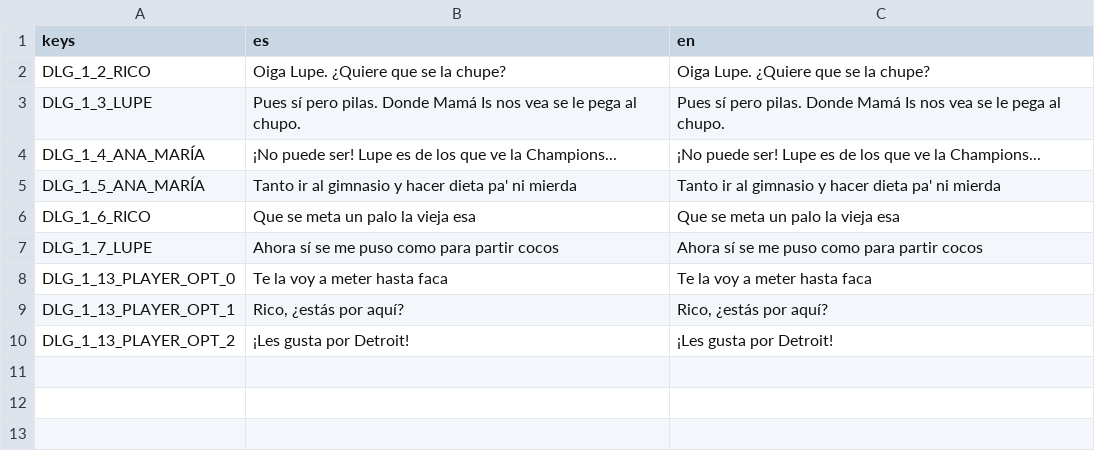
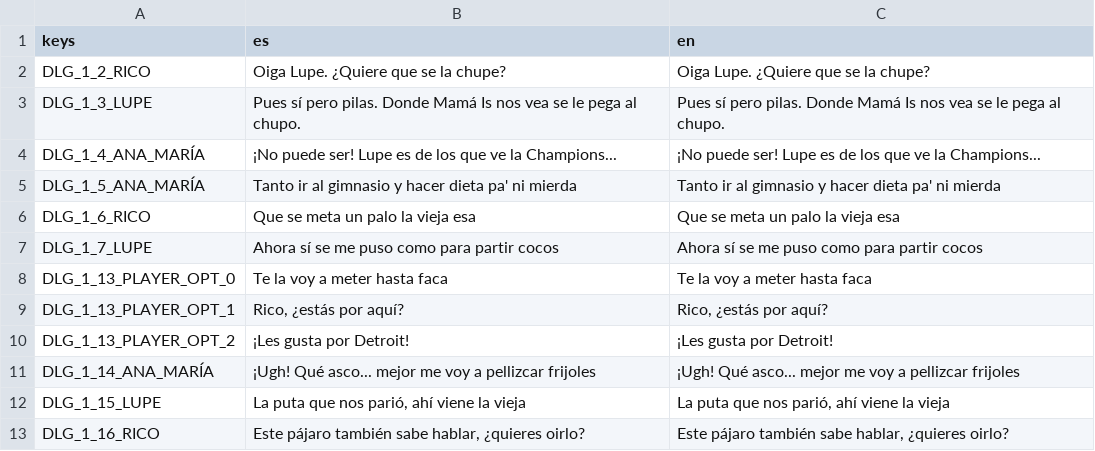
Before and after one commit to Perro-Viejo/ElPajaroQuemamais, a CSV file: assets/localization/i18n_tests.csv, drawn as a sheet.

```diff
--- a/assets/localization/i18n_tests.csv
+++ b/assets/localization/i18n_tests.csv
@@ -10 +10,4 @@ DLG_1_13_PLAYER_OPT_1,"Rico, ¿estás por aquí?","Rico, ¿estás por aquí?"
 DLG_1_13_PLAYER_OPT_2,¡Les gusta por Detroit!,¡Les gusta por Detroit!
+DLG_1_14_ANA_MARÍA,¡Ugh! Qué asco... mejor me voy a pellizcar frijoles,¡Ugh! Qué asco... mejor me voy a pellizcar frijoles
+DLG_1_15_LUPE,"La puta que nos parió, ahí viene la vieja","La puta que nos parió, ahí viene la vieja"
+DLG_1_16_RICO,"Este pájaro también sabe hablar, ¿quieres oirlo?","Este pájaro también sabe hablar, ¿quieres oirlo?"
```
Also changed, not shown: assets/localization/localization.csv, 21 other files.
